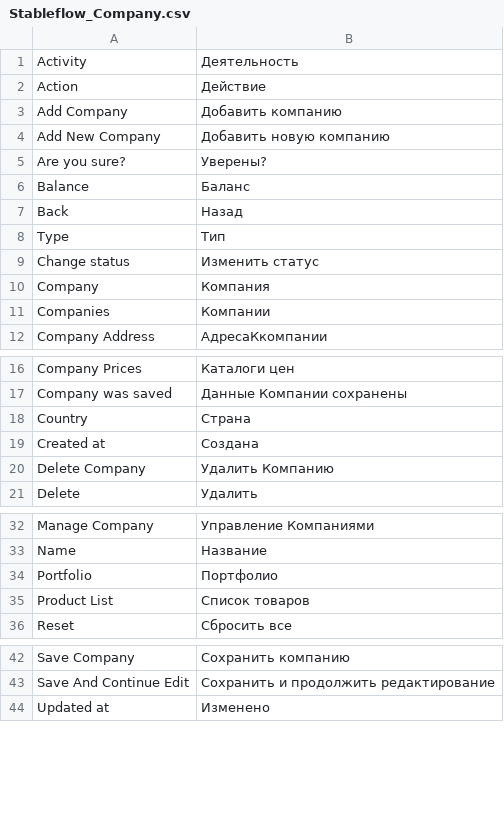
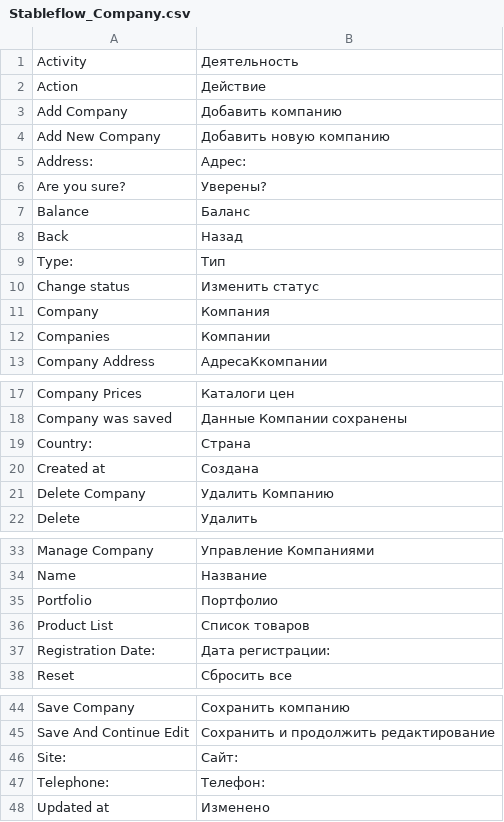
Before and after one commit to npush/company, a CSV file: app/locale/ru_RU/Stableflow_Company.csv, drawn as a sheet; only a part is shown, gaps mark what is left out.

```diff
--- a/app/locale/ru_RU/Stableflow_Company.csv
+++ b/app/locale/ru_RU/Stableflow_Company.csv
@@ -4,2 +4,3 @@
 "Add New Company","Добавить новую компанию"
+"Address:","Адрес:"
 "Are you sure?","Уверены?"
@@ -7,3 +8,3 @@
 "Back","Назад"
-"Type","Тип"
+"Type:","Тип"
 "Change status","Изменить статус"
@@ -17,3 +18,3 @@
 "Company was saved","Данные Компании сохранены"
-"Country","Страна"
+"Country:","Страна"
 "Created at","Создана"
@@ -35,2 +36,3 @@
 "Product List","Список товаров"
+"Registration Date:","Дата регистрации:"
 "Reset","Сбросить все"
@@ -43,2 +45,4 @@
 "Save And Continue Edit","Сохранить и продолжить редактирование"
+"Site:","Сайт:"
+"Telephone:","Телефон:"
 "Updated at","Изменено"
```
Also changed, not shown: 4 other files.
